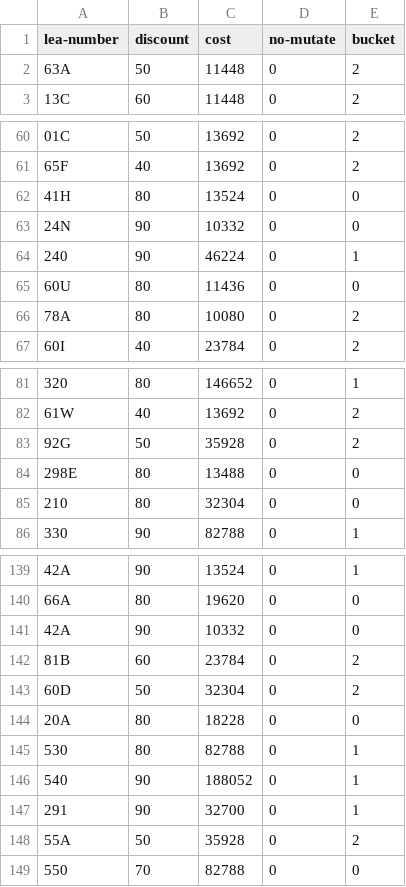
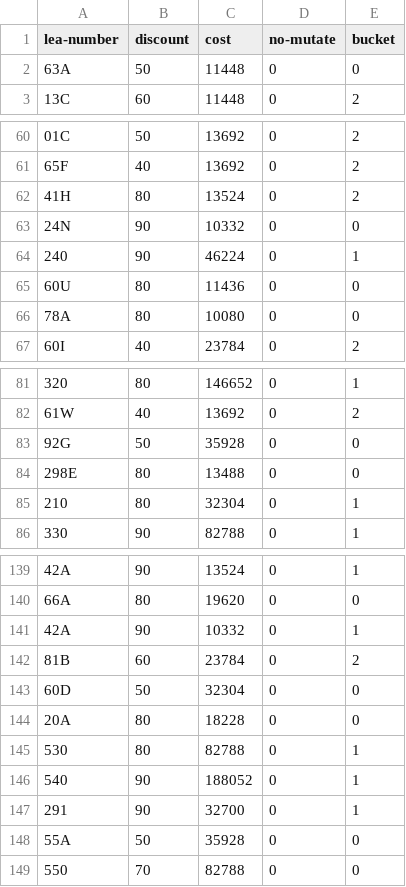
Before and after one commit to mkbabb/genetic-optimization, a CSV file: data/out-0.csv, drawn as a sheet; only a part is shown, gaps mark what is left out; the diff covers the shown part only.

```diff
--- a/data/out-0.csv
+++ b/data/out-0.csv
@@ -1,3 +1,3 @@
 lea-number,discount,cost,no-mutate,bucket
-63A,50,11448,0,2
+63A,50,11448,0,0
 13C,60,11448,0,2
@@ -61,3 +61,3 @@ lea-number,discount,cost,no-mutate,bucket
 65F,40,13692,0,2
-41H,80,13524,0,0
+41H,80,13524,0,2
 24N,90,10332,0,0
@@ -65,3 +65,3 @@ lea-number,discount,cost,no-mutate,bucket
 60U,80,11436,0,0
-78A,80,10080,0,2
+78A,80,10080,0,0
 60I,40,23784,0,2
@@ -82,5 +82,5 @@ lea-number,discount,cost,no-mutate,bucket
 61W,40,13692,0,2
-92G,50,35928,0,2
+92G,50,35928,0,0
 298E,80,13488,0,0
-210,80,32304,0,0
+210,80,32304,0,1
 330,90,82788,0,1
@@ -140,5 +140,5 @@ lea-number,discount,cost,no-mutate,bucket
 66A,80,19620,0,0
-42A,90,10332,0,0
+42A,90,10332,0,1
 81B,60,23784,0,2
-60D,50,32304,0,2
+60D,50,32304,0,0
 20A,80,18228,0,0
@@ -147,3 +147,3 @@ lea-number,discount,cost,no-mutate,bucket
 291,90,32700,0,1
-55A,50,35928,0,2
+55A,50,35928,0,0
 550,70,82788,0,0
```
Also changed, not shown: 6 removed rows and 16 edited cells elsewhere in this file.
